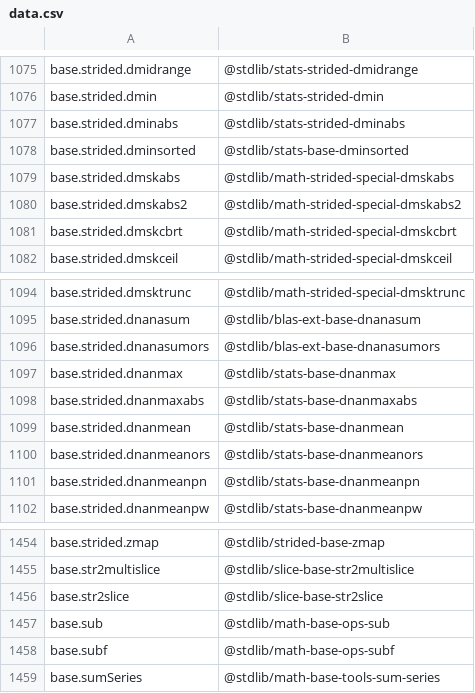
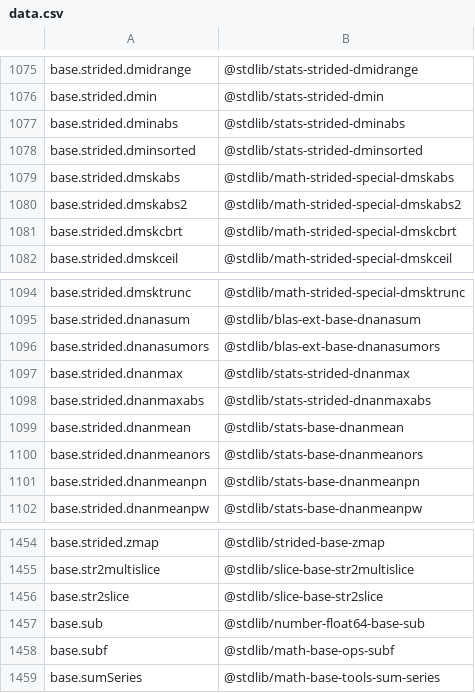
Before and after one commit to stdlib-js/namespace-alias2standalone, a CSV file: data/data.csv, drawn as a sheet; only a part is shown, gaps mark what is left out.

```diff
--- a/data/data.csv
+++ b/data/data.csv
@@ -1077,3 +1077,3 @@ base.strided.dmin,"@stdlib/stats-strided-dmin"
 base.strided.dminabs,"@stdlib/stats-strided-dminabs"
-base.strided.dminsorted,"@stdlib/stats-base-dminsorted"
+base.strided.dminsorted,"@stdlib/stats-strided-dminsorted"
 base.strided.dmskabs,"@stdlib/math-strided-special-dmskabs"
@@ -1096,4 +1096,4 @@ base.strided.dnanasum,"@stdlib/blas-ext-base-dnanasum"
 base.strided.dnanasumors,"@stdlib/blas-ext-base-dnanasumors"
-base.strided.dnanmax,"@stdlib/stats-base-dnanmax"
-base.strided.dnanmaxabs,"@stdlib/stats-base-dnanmaxabs"
+base.strided.dnanmax,"@stdlib/stats-strided-dnanmax"
+base.strided.dnanmaxabs,"@stdlib/stats-strided-dnanmaxabs"
 base.strided.dnanmean,"@stdlib/stats-base-dnanmean"
@@ -1456,3 +1456,3 @@ base.str2multislice,"@stdlib/slice-base-str2multislice"
 base.str2slice,"@stdlib/slice-base-str2slice"
-base.sub,"@stdlib/math-base-ops-sub"
+base.sub,"@stdlib/number-float64-base-sub"
 base.subf,"@stdlib/math-base-ops-subf"
```
Also changed, not shown: 4 other files.
